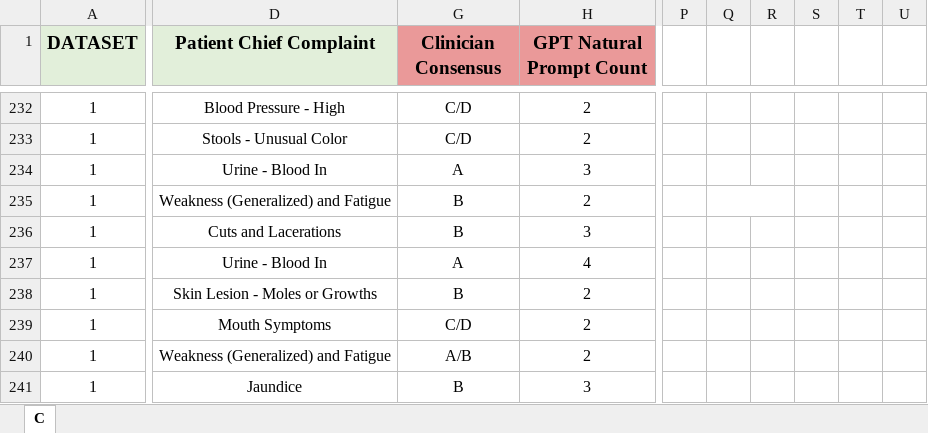
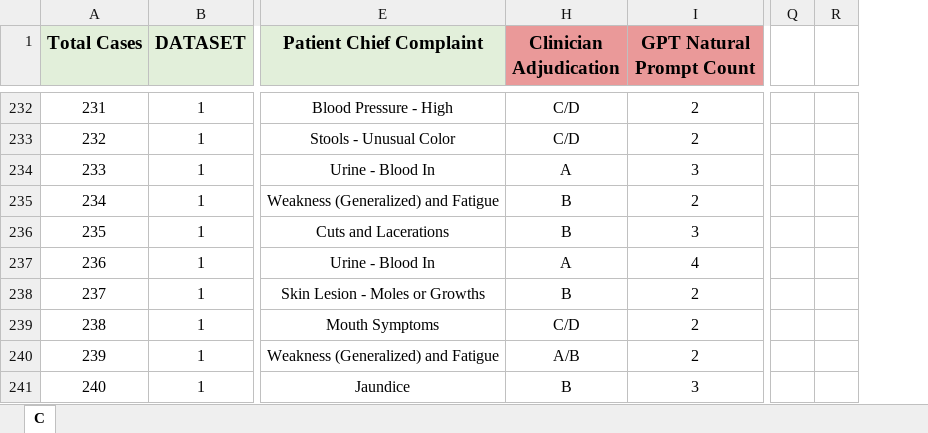
Before and after one commit to bennetttaylor-code/multiturn-gpthealth-triage-evaluation, an Excel workbook: data/triage_evaluation_dataset.xlsx, sheet C, drawn as a sheet; only a part is shown, gaps mark what is left out; values as stored, in another font and other column widths than the file's, no borders; charts and pictures not drawn; removed rows and columns are numbered as before the commit, all else as after; the diff covers the shown part only; the diff names each change by its address in the sheet, - before the commit and + after, or states it on an @@ line.

```diff
--- a/data/triage_evaluation_dataset.xlsx (sheet C)
+++ b/data/triage_evaluation_dataset.xlsx (sheet C)
+column A (Total Cases), rows 232-241: 231 | 232 | 233 | 234 | 235 | 236 | 237 | 238 | 239 | 240
-column R, empty
-column S, empty
-column T, empty
-column U, empty
-H1: Clinician Consensus
+H1: Clinician Adjudication
-Q235:R235 merged
```
Also changed, not shown: 1 edited cell, cell formats and merged cells elsewhere in this sheet, charts or pictures, results/triage_analysis_results.xlsx, 17 other files.
